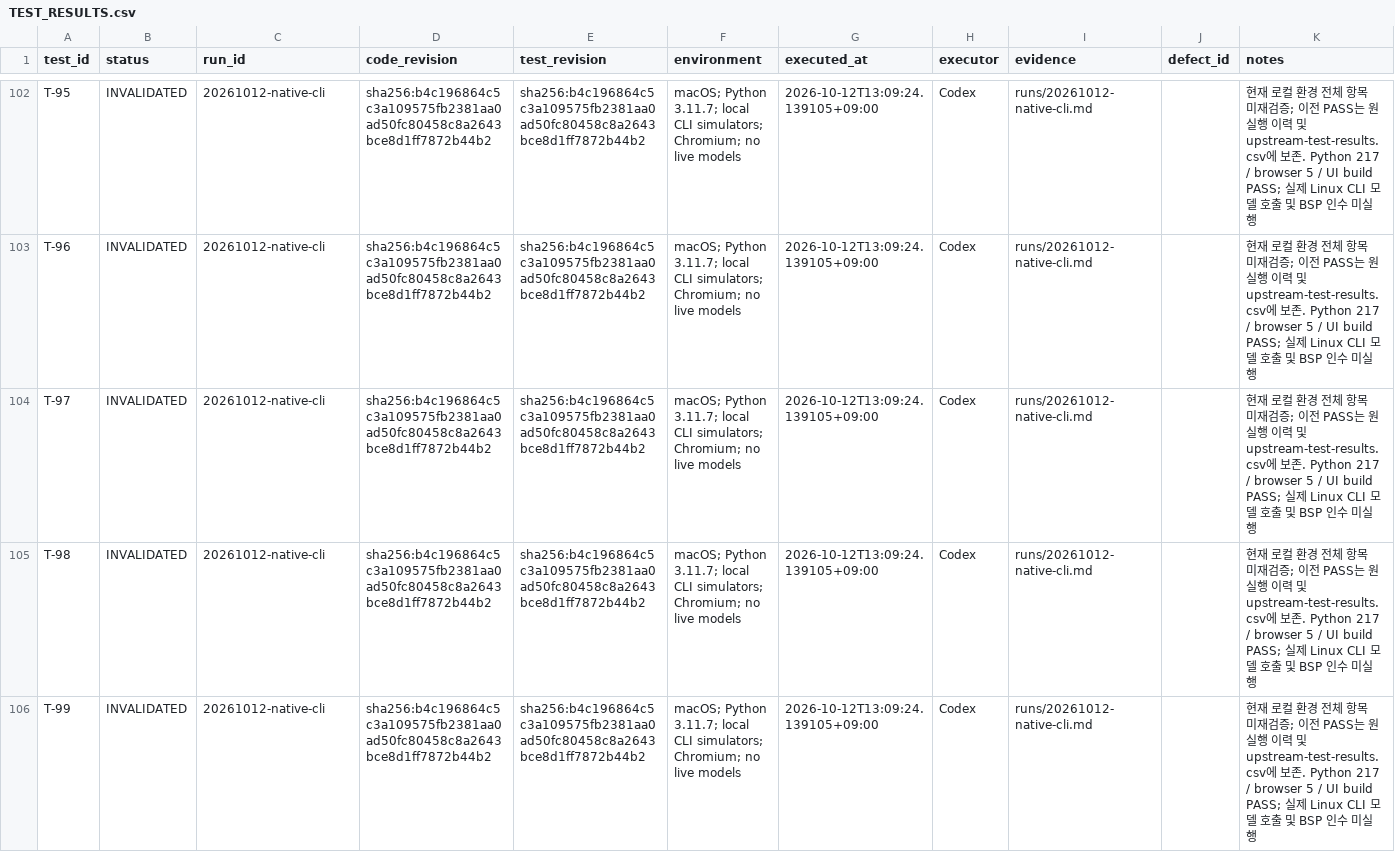
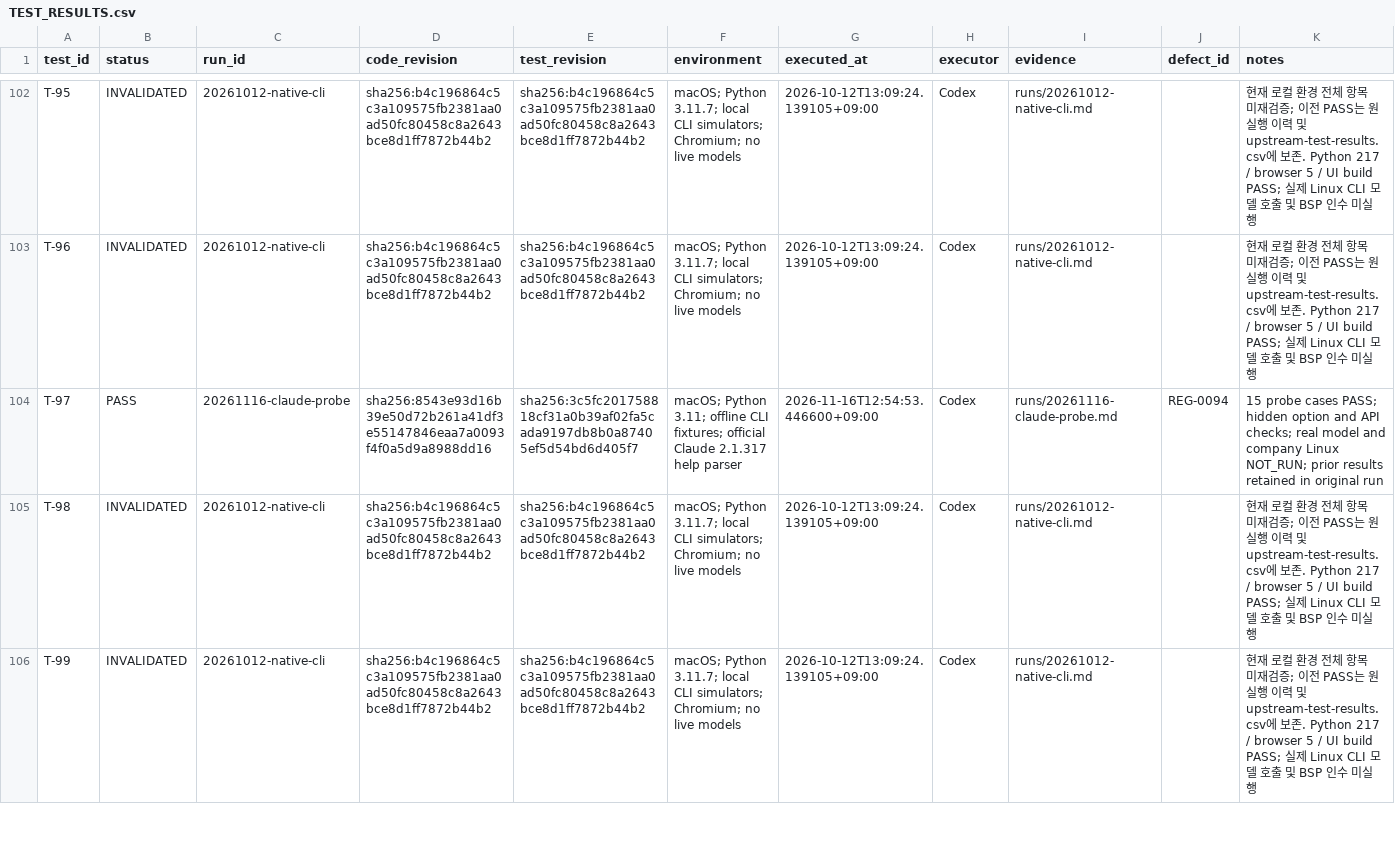
Before and after one commit to graycoral/bsp_os_upgrade_dashboard, a CSV file: docs/testing/TEST_RESULTS.csv, drawn as a sheet; only a part is shown, gaps mark what is left out.

Commit message:
docs: record Claude 2.1.317 probe fix and integration handoff

```diff
--- a/docs/testing/TEST_RESULTS.csv
+++ b/docs/testing/TEST_RESULTS.csv
@@ -103,3 +103,3 @@ T-95,INVALIDATED,20261012-native-cli,sha256:b4c196864c5c3a109575fb2381aa0ad50fc8
 T-96,INVALIDATED,20261012-native-cli,sha256:b4c196864c5c3a109575fb2381aa0ad50fc80458c8a2643bce8d1ff7872b44b2,sha256:b4c196864c5c3a109575fb2381aa0ad50fc80458c8a2643bce8d1ff7872b44b2,macOS; Python 3.11.7; local CLI simulators; Chromium; no live models,2026-10-12T13:09:24.139105+09:00,Codex,runs/20261012-native-cli.md,,현재 로컬 환경 전체 항목 미재검증; 이전 PASS는 원 실행 이력 및 upstream-test-results.csv에 보존. Python 217 / browser 5 / UI build PASS; 실제 Linux CLI 모델 호출 및 BSP 인수 미실행
-T-97,INVALIDATED,20261012-native-cli,sha256:b4c196864c5c3a109575fb2381aa0ad50fc80458c8a2643bce8d1ff7872b44b2,sha256:b4c196864c5c3a109575fb2381aa0ad50fc80458c8a2643bce8d1ff7872b44b2,macOS; Python 3.11.7; local CLI simulators; Chromium; no live models,2026-10-12T13:09:24.139105+09:00,Codex,runs/20261012-native-cli.md,,현재 로컬 환경 전체 항목 미재검증; 이전 PASS는 원 실행 이력 및 upstream-test-results.csv에 보존. Python 217 / browser 5 / UI build PASS; 실제 Linux CLI 모델 호출 및 BSP 인수 미실행
+T-97,PASS,20261116-claude-probe,sha256:8543e93d16b39e50d72b261a41df3e55147846eaa7a0093f4f0a5d9a8988dd16,sha256:3c5fc201758818cf31a0b39af02fa5cada9197db8b0a87405ef5d54bd6d405f7,macOS; Python 3.11; offline CLI fixtures; official Claude 2.1.317 help parser,2026-11-16T12:54:53.446600+09:00,Codex,runs/20261116-claude-probe.md,REG-0094,15 probe cases PASS; hidden option and API checks; real model and company Linux NOT_RUN; prior results retained in original run
 T-98,INVALIDATED,20261012-native-cli,sha256:b4c196864c5c3a109575fb2381aa0ad50fc80458c8a2643bce8d1ff7872b44b2,sha256:b4c196864c5c3a109575fb2381aa0ad50fc80458c8a2643bce8d1ff7872b44b2,macOS; Python 3.11.7; local CLI simulators; Chromium; no live models,2026-10-12T13:09:24.139105+09:00,Codex,runs/20261012-native-cli.md,,현재 로컬 환경 전체 항목 미재검증; 이전 PASS는 원 실행 이력 및 upstream-test-results.csv에 보존. Python 217 / browser 5 / UI build PASS; 실제 Linux CLI 모델 호출 및 BSP 인수 미실행
```
Also changed, not shown: 8 other files.
